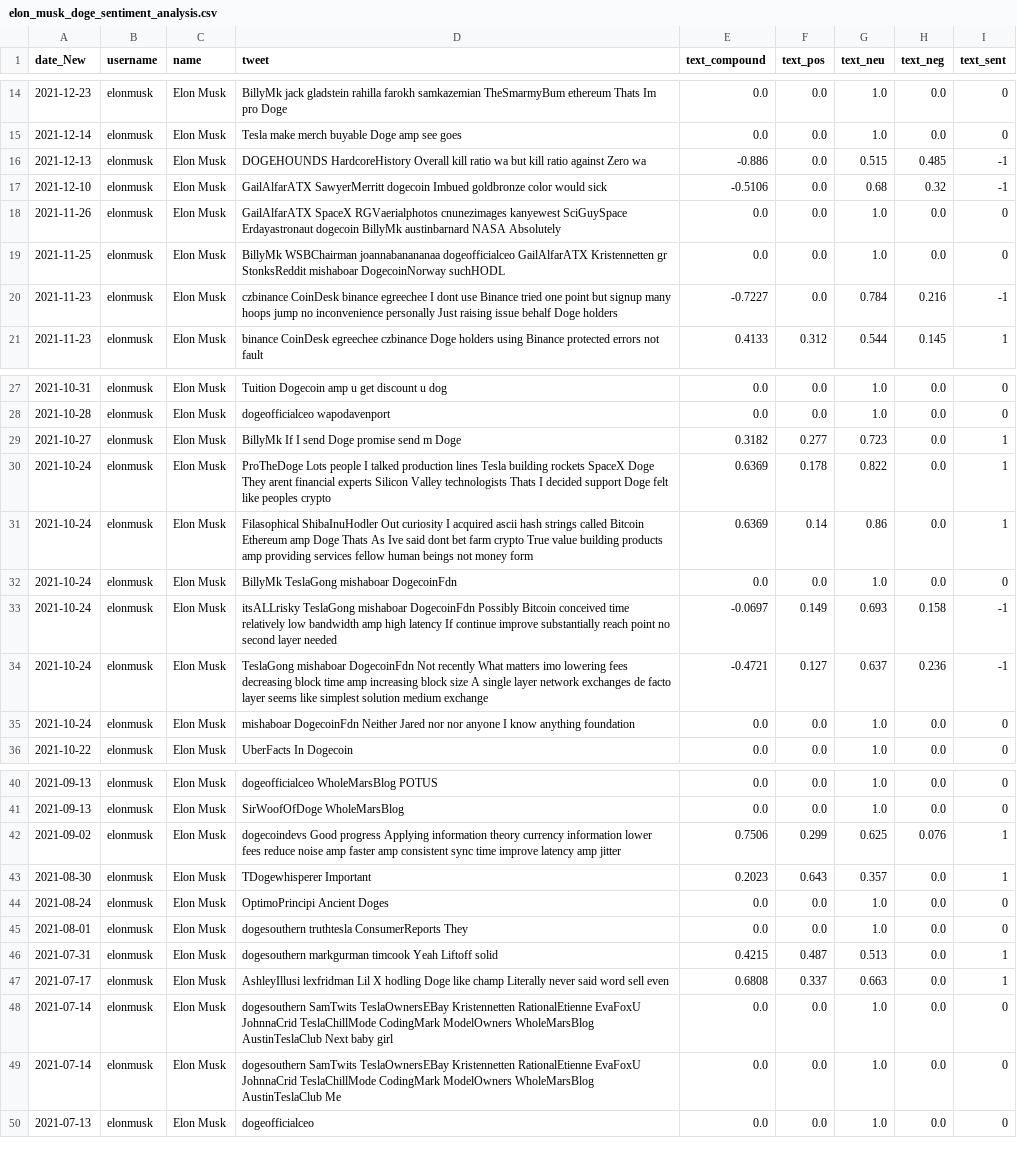
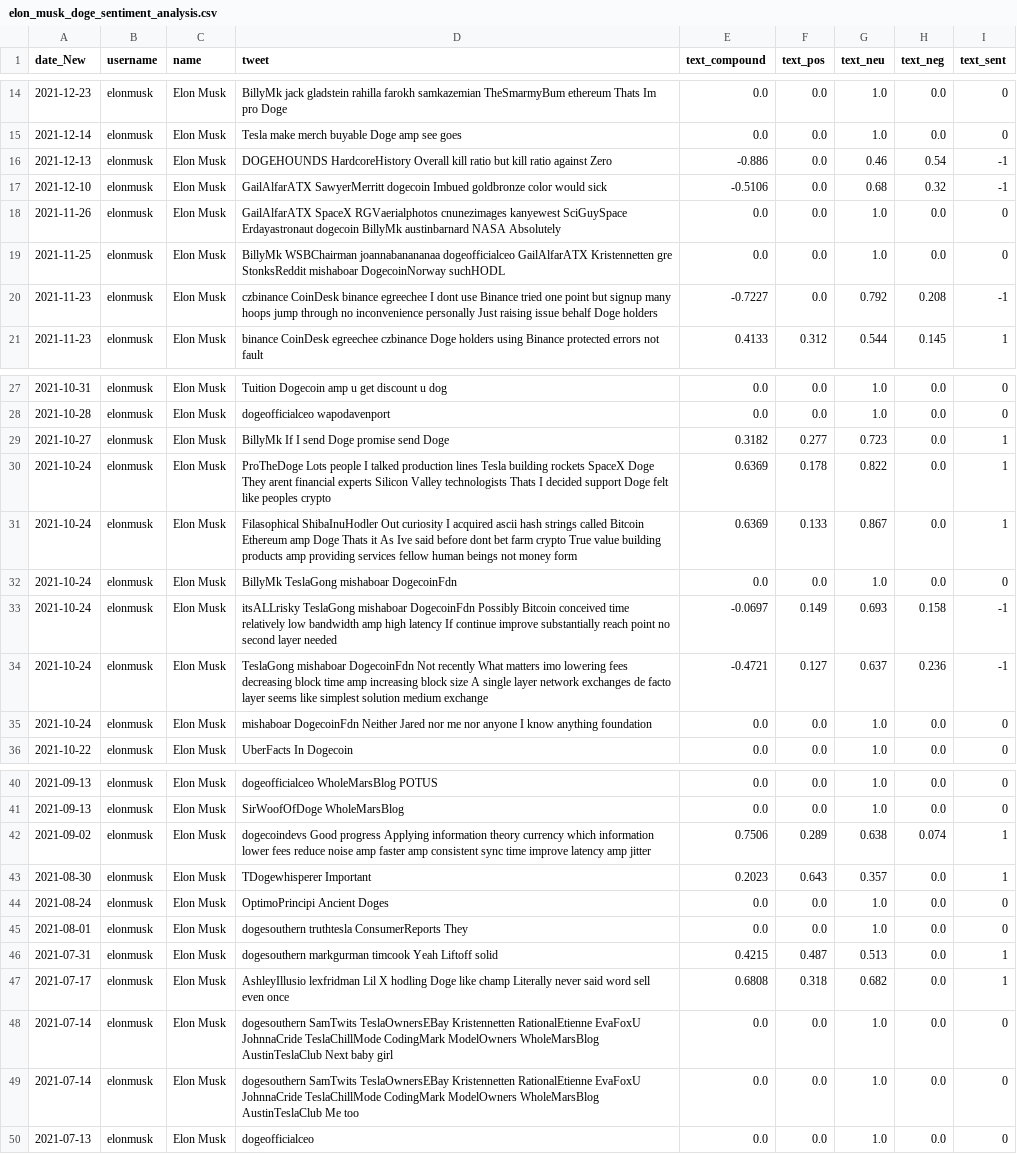
Before and after one commit to JstJacks/Project-2, a CSV file: Twitter_API/Twitter_API/Results/elon_musk_doge_sentiment_analysis.csv, drawn as a sheet; only a part is shown, gaps mark what is left out; the diff covers the shown part only; the diff names each change by its address in the sheet, - before the commit and + after, or states it on an @@ line.

```diff
--- a/Twitter_API/Twitter_API/Results/elon_musk_doge_sentiment_analysis.csv
+++ b/Twitter_API/Twitter_API/Results/elon_musk_doge_sentiment_analysis.csv
-D16 (tweet): …kill ratio wa but kill ratio against Zero wa
+D16 (tweet): …kill ratio but kill ratio against Zero
-G16 (text_neu): 0.515
+G16 (text_neu): 0.46
-H16 (text_neg): 0.485
+H16 (text_neg): 0.54
-D19 (tweet): …GailAlfarATX Kristennetten gr StonksReddit mishaboar…
+D19 (tweet): …GailAlfarATX Kristennetten gre StonksReddit mishaboar…
-D20 (tweet): …hoops jump no inconvenience…
+D20 (tweet): …hoops jump through no inconvenience…
-G20 (text_neu): 0.784
+G20 (text_neu): 0.792
-H20 (text_neg): 0.216
+H20 (text_neg): 0.208
-D29 (tweet): BillyMk If I send Doge promise send m Doge
+D29 (tweet): BillyMk If I send Doge promise send Doge
-D31 (tweet): …Doge Thats As Ive said dont bet…
+D31 (tweet): …Doge Thats it As Ive said before dont bet…
-F31 (text_pos): 0.14
+F31 (text_pos): 0.133
-G31 (text_neu): 0.86
+G31 (text_neu): 0.867
-D35 (tweet): …Jared nor nor anyone…
+D35 (tweet): …Jared nor me nor anyone…
-D42 (tweet): …theory currency information lower…
+D42 (tweet): …theory currency which information lower…
-F42 (text_pos): 0.299
+F42 (text_pos): 0.289
-G42 (text_neu): 0.625
+G42 (text_neu): 0.638
-H42 (text_neg): 0.076
+H42 (text_neg): 0.074
-D47 (tweet): AshleyIllusi lexfridman Lil X hodling Doge like champ Literally never said word sell even
+D47 (tweet): AshleyIllusio lexfridman Lil X hodling Doge like champ Literally never said word sell even once
-F47 (text_pos): 0.337
+F47 (text_pos): 0.318
-G47 (text_neu): 0.663
+G47 (text_neu): 0.682
-D48 (tweet): …RationalEtienne EvaFoxU JohnnaCrid TeslaChillMode CodingMark…
+D48 (tweet): …RationalEtienne EvaFoxU JohnnaCride TeslaChillMode CodingMark…
-D49 (tweet): …RationalEtienne EvaFoxU JohnnaCrid TeslaChillMode CodingMark ModelOwners WholeMarsBlog AustinTeslaClub Me
+D49 (tweet): …RationalEtienne EvaFoxU JohnnaCride TeslaChillMode CodingMark ModelOwners WholeMarsBlog AustinTeslaClub Me too
```
Also changed, not shown: 28 edited cells elsewhere in this file, 7 other files.
